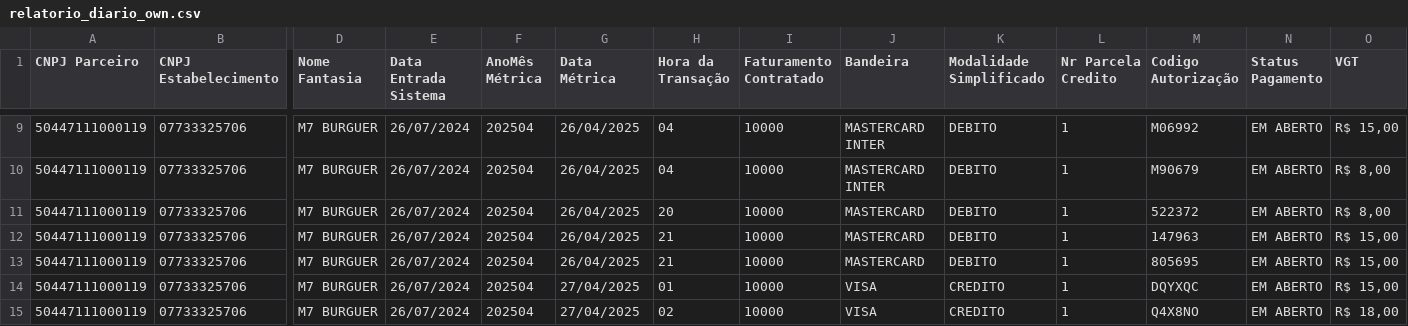
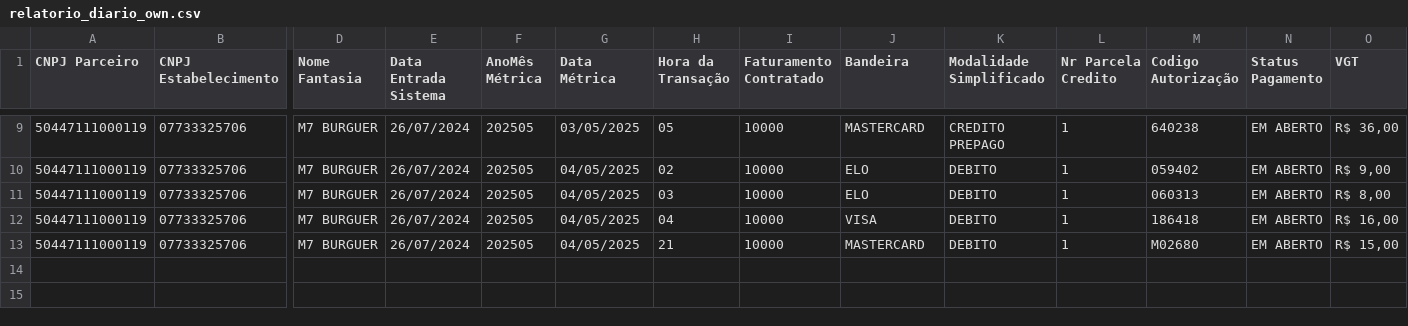
Before and after one commit to vitormartinsc/inter-scraping, a CSV file: relatorio_diario_own.csv, drawn as a sheet; only a part is shown, gaps mark what is left out; rows hold the shown columns only; the diff covers the shown part only; the diff names each change by its address in the sheet, - before the commit and + after, or states it on an @@ line.

```diff
--- a/relatorio_diario_own.csv
+++ b/relatorio_diario_own.csv
-F9:F13 (AnoMês Métrica): 202504
+F9:F13 (AnoMês Métrica): 202505
-G9 (Data Métrica): 26/04/2025
+G9 (Data Métrica): 03/05/2025
-H9 (Hora da Transação): 04
+H9 (Hora da Transação): 05
-J9 (Bandeira): MASTERCARD INTER
+J9 (Bandeira): MASTERCARD
-K9 (Modalidade Simplificado): DEBITO
+K9 (Modalidade Simplificado): CREDITO PREPAGO
-M9 (Codigo Autorização): M06992
+M9 (Codigo Autorização): 640238
-O9 (VGT): R$ 15,00
+O9 (VGT): R$ 36,00
-G10:G13 (Data Métrica): 26/04/2025
+G10:G13 (Data Métrica): 04/05/2025
-H10 (Hora da Transação): 04
+H10 (Hora da Transação): 02
-J10 (Bandeira): MASTERCARD INTER
+J10 (Bandeira): ELO
-M10 (Codigo Autorização): M90679
+M10 (Codigo Autorização): 059402
-O10 (VGT): R$ 8,00
+O10 (VGT): R$ 9,00
-H11 (Hora da Transação): 20
+H11 (Hora da Transação): 03
-J11 (Bandeira): MASTERCARD
+J11 (Bandeira): ELO
-M11 (Codigo Autorização): 522372
+M11 (Codigo Autorização): 060313
-H12 (Hora da Transação): 21
+H12 (Hora da Transação): 04
-J12 (Bandeira): MASTERCARD
+J12 (Bandeira): VISA
-M12 (Codigo Autorização): 147963
+M12 (Codigo Autorização): 186418
-O12 (VGT): R$ 15,00
+O12 (VGT): R$ 16,00
-M13 (Codigo Autorização): 805695
+M13 (Codigo Autorização): M02680
-row 14: 50447111000119 | 07733325706 | M7 BURGUER | 26/07/2024 | 202504 | 27/04/2025 | 01 | 10000 | VISA | CREDITO | 1 | DQYXQC | EM ABERTO | R$ 15,00
-row 15: 50447111000119 | 07733325706 | M7 BURGUER | 26/07/2024 | 202504 | 27/04/2025 | 02 | 10000 | VISA | CREDITO | 1 | Q4X8NO | EM ABERTO | R$ 18,00
```
Also changed, not shown: 39 edited cells elsewhere in this file, 15 other files.
